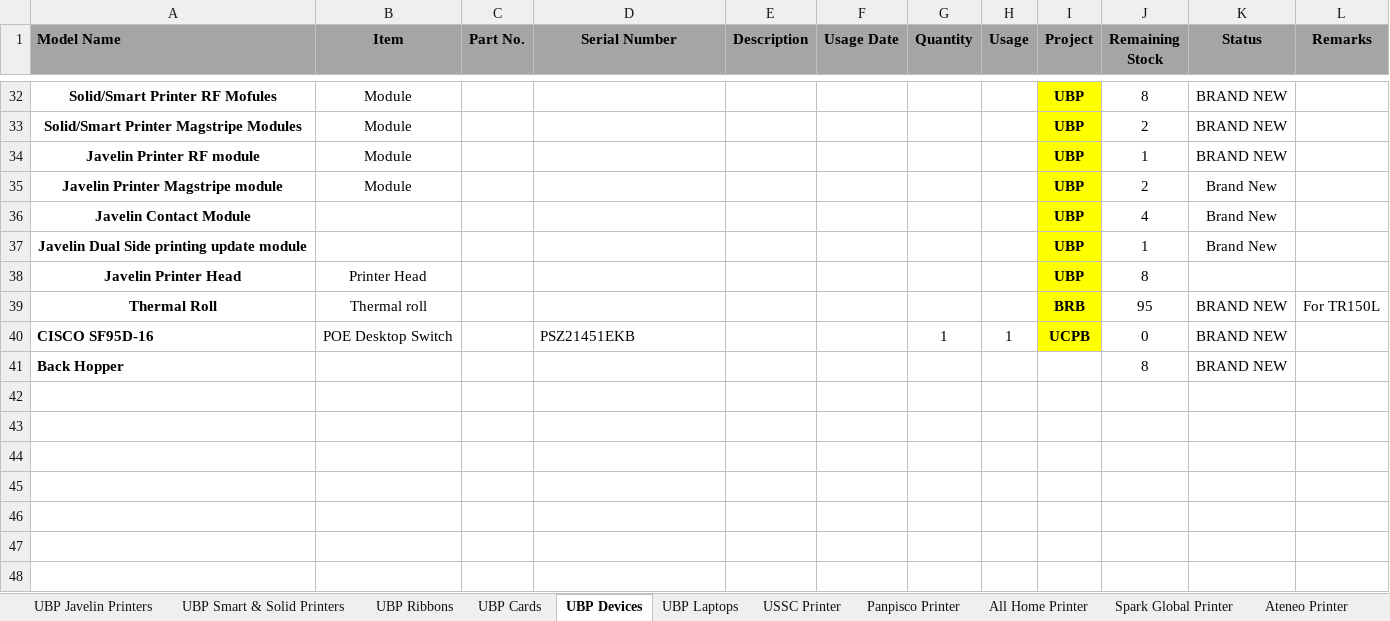
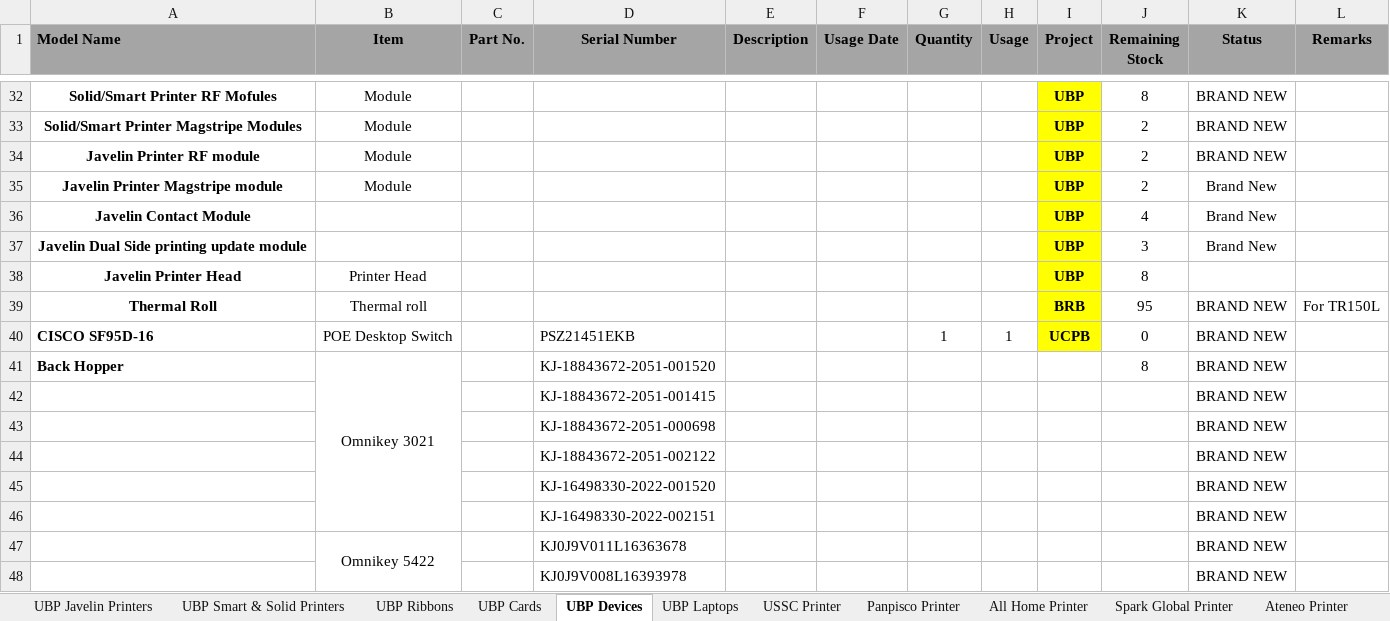
Before and after one commit to Mik-Arvin-Repo/Inventory, an Excel workbook: New Inventory (1).xlsx, sheet UBP Devices, drawn as a sheet; only a part is shown, gaps mark what is left out; values as stored, in another font and other column widths than the file's, no borders; the diff names each change by its address in the sheet, - before the commit and + after, or states it on an @@ line.

Commit message:
Update New Inventory (1).xlsx

```diff
--- a/New Inventory (1).xlsx (sheet UBP Devices)
+++ b/New Inventory (1).xlsx (sheet UBP Devices)
-J34 (Remaining Stock): 1
+J34 (Remaining Stock): 2
-J37 (Remaining Stock): 1
+J37 (Remaining Stock): 3
-B41 (Item): (empty)
+B41 (Item): Omnikey 3021
+B41:B46 merged
-D41 (Serial Number): (empty)
+D41 (Serial Number): KJ-18843672-2051-001520
+row 42:  |  |  | KJ-18843672-2051-001415 |  |  |  |  |  |  | BRAND NEW
+row 43:  |  |  | KJ-18843672-2051-000698 |  |  |  |  |  |  | BRAND NEW
+row 44:  |  |  | KJ-18843672-2051-002122 |  |  |  |  |  |  | BRAND NEW
+row 45:  |  |  | KJ-16498330-2022-001520 |  |  |  |  |  |  | BRAND NEW
+row 46:  |  |  | KJ-16498330-2022-002151 |  |  |  |  |  |  | BRAND NEW
+row 47:  | Omnikey 5422 |  | KJ0J9V011L16363678 |  |  |  |  |  |  | BRAND NEW
+row 48:  |  |  | KJ0J9V008L16393978 |  |  |  |  |  |  | BRAND NEW
```
Also changed, not shown: sheet UBP Ribbons, formulas that keep their value.
